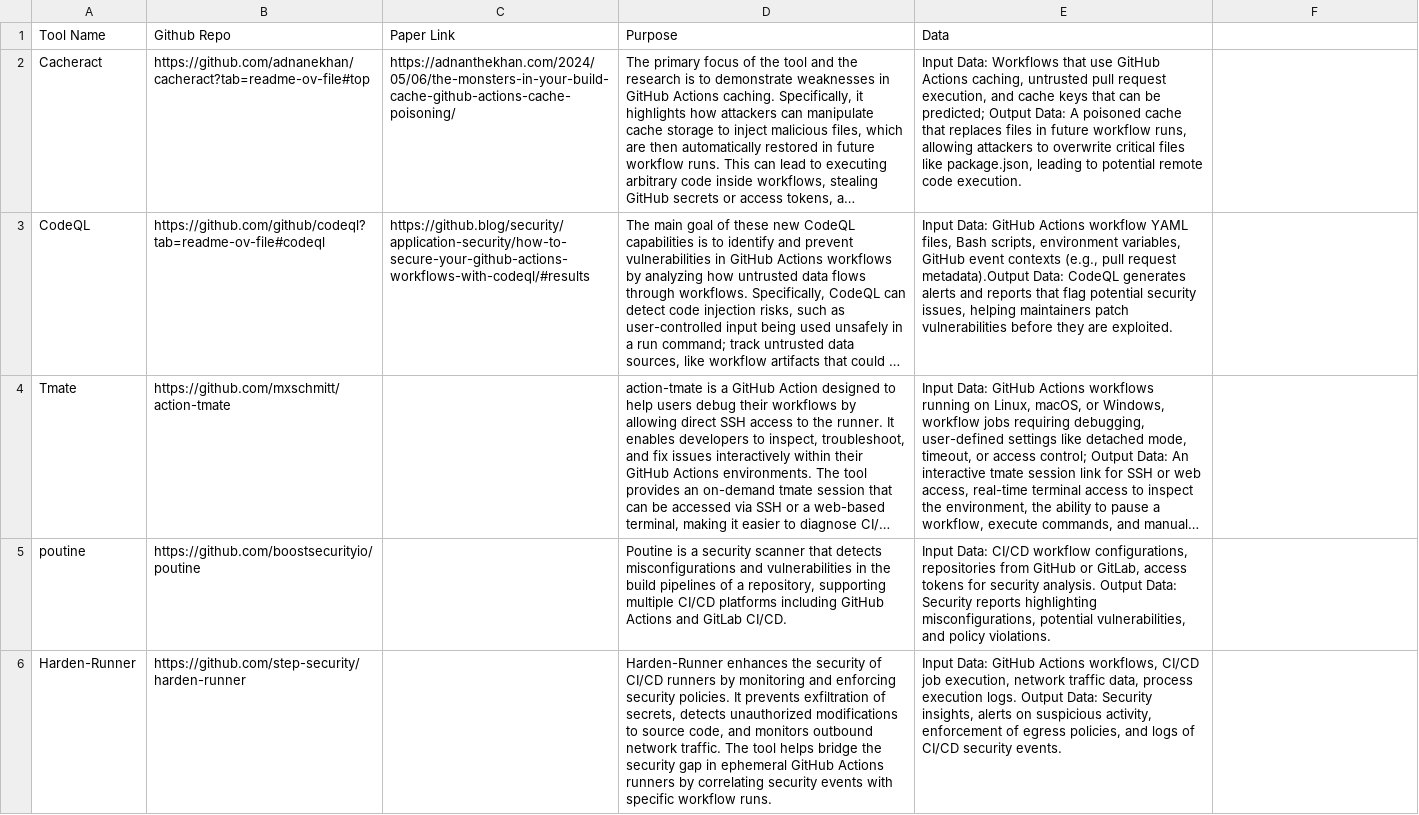
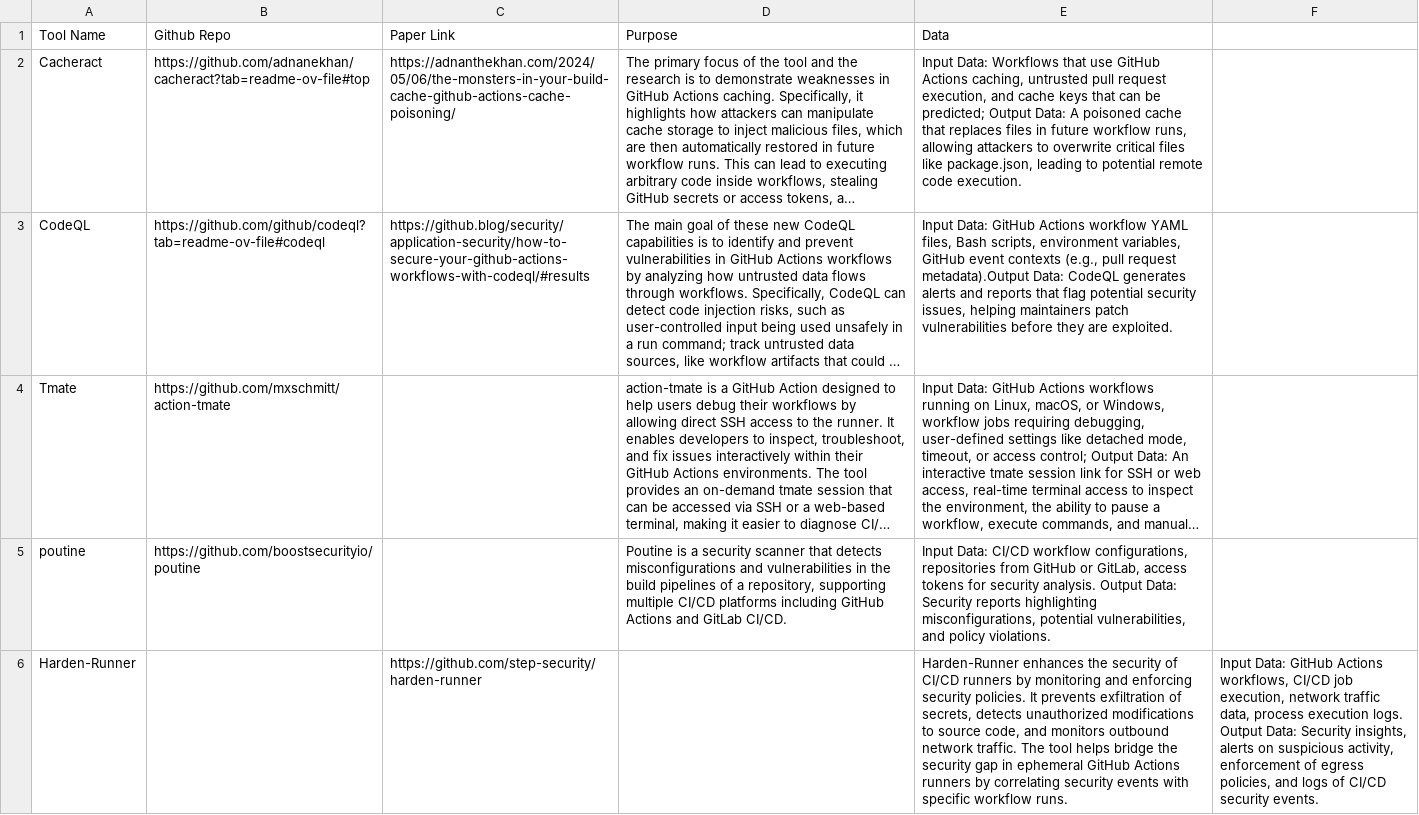
Before and after one commit to sparkrew/github-actions-security, a CSV file: tools.csv, drawn as a sheet; long unchanged cells end in …; the diff names each change by its address in the sheet, - before the commit and + after, or states it on an @@ line.

Commit message:
Update tools.csv

```diff
--- a/tools.csv
+++ b/tools.csv
-B6 (Github Repo): https://github.com/step-security/harden-runner
+B6 (Github Repo): (empty)
-C6 (Paper Link): (empty)
+C6 (Paper Link): https://github.com/step-security/harden-runner
-D6 (Purpose): Harden-Runner enhances the security of CI/CD runners by monitoring and enforcing security policies. It prevents exfiltration of secrets, detects unauthorized modifications to source code, and monitors outbound network traffic. The tool helps bridge the security gap in ephemeral GitHub Actions runners by correlating security events with specific workflow runs.
+D6 (Purpose): (empty)
-E6 (Data): Input Data: GitHub Actions workflows, CI/CD job execution, network traffic data, process execution logs. Output Data: Security insights, alerts on suspicious activity, enforcement of egress policies, and logs of CI/CD security events.
+E6 (Data): Harden-Runner enhances the security of CI/CD runners by monitoring and enforcing security policies. It prevents exfiltration of secrets, detects unauthorized modifications to source code, and monitors outbound network traffic. The tool helps bridge the security gap in ephemeral GitHub Actions runners by correlating security events with specific workflow runs.
-F6: (empty)
+F6: Input Data: GitHub Actions workflows, CI/CD job execution, network traffic data, process execution logs. Output Data: Security insights, alerts on suspicious activity, enforcement of egress policies, and logs of CI/CD security events.
```
